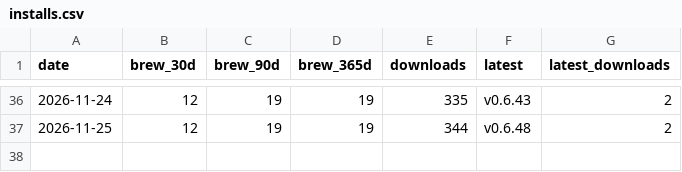
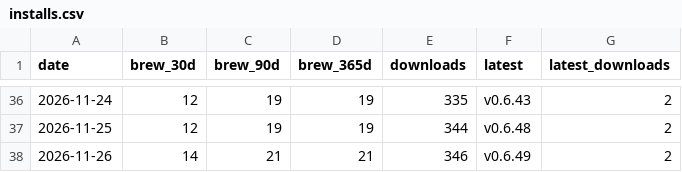
Before and after one commit to Ashon/pacenote, a CSV file: installs.csv, drawn as a sheet; only a part is shown, gaps mark what is left out; the diff names each change by its address in the sheet, - before the commit and + after, or states it on an @@ line.

```diff
--- a/installs.csv
+++ b/installs.csv
+row 38: 2026-11-26 | 14 | 21 | 21 | 346 | v0.6.49 | 2
```
